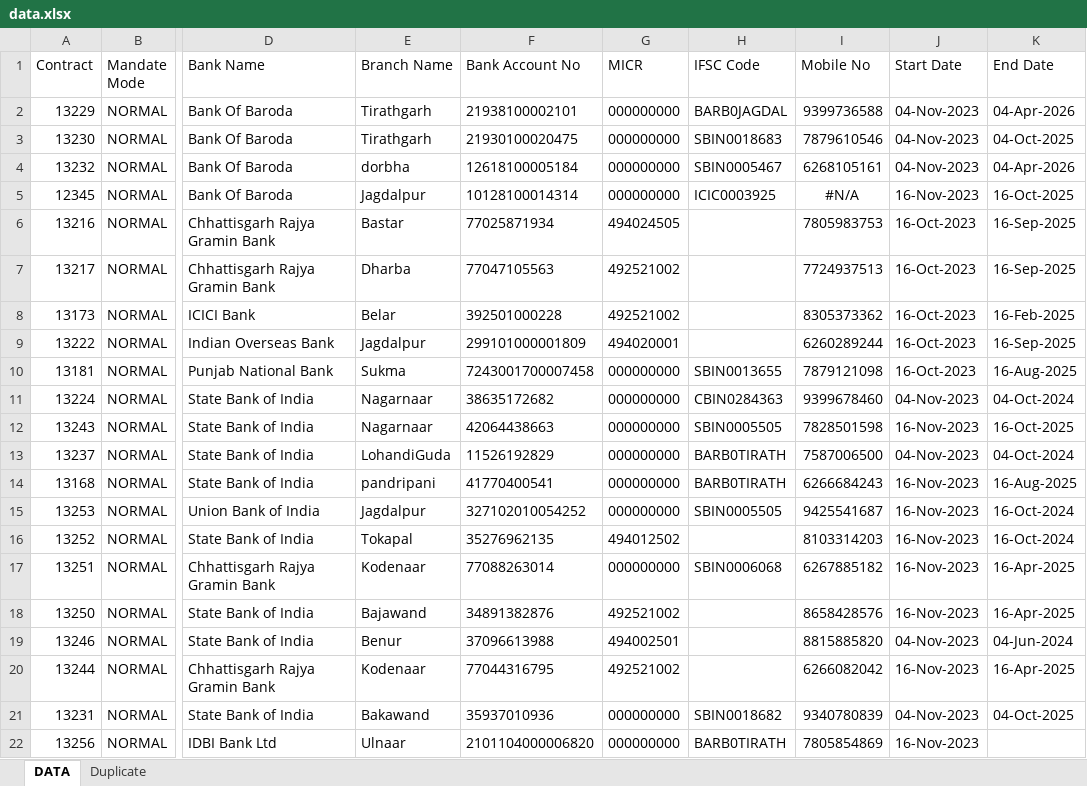
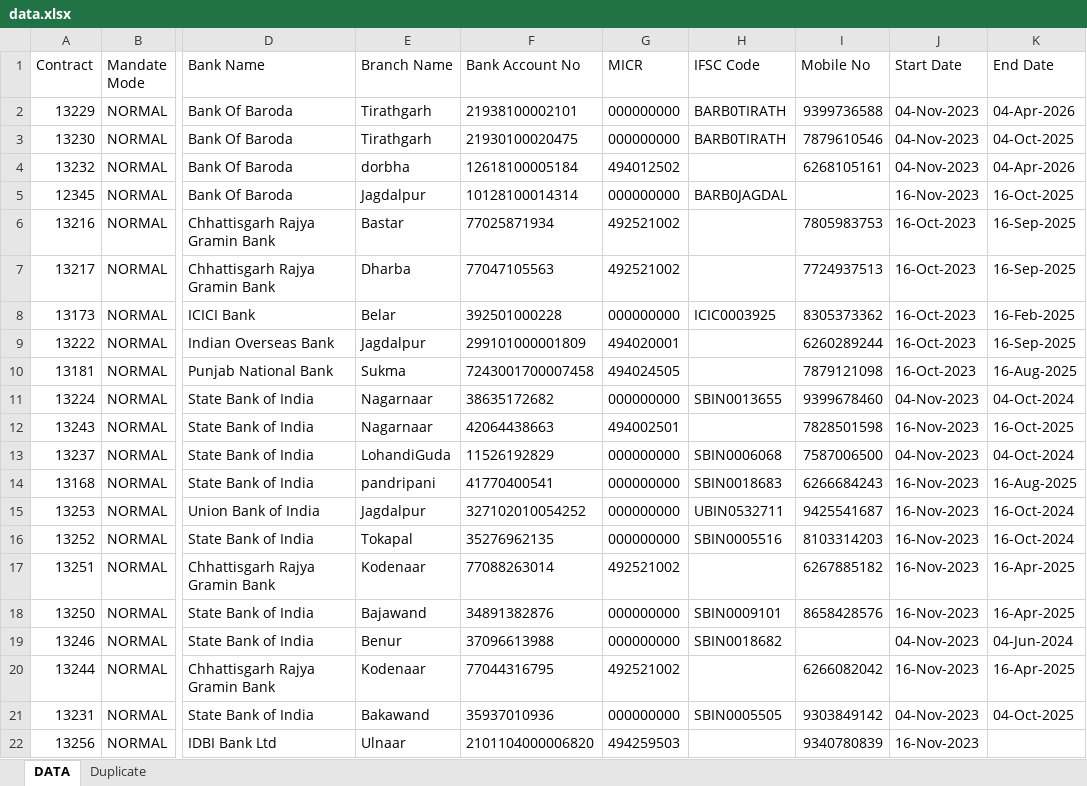
Before and after one commit to SARKCOM/JPFNACH, an Excel workbook: data.xlsx, sheet DATA, drawn as a sheet; only a part is shown, gaps mark what is left out; values as stored, in another font and other column widths than the file's, no borders; the diff covers the shown part only; the diff names each change by its address in the sheet, - before the commit and + after, or states it on an @@ line.

Commit message:
Add files via upload

```diff
--- a/data.xlsx (sheet DATA)
+++ b/data.xlsx (sheet DATA)
-H2 (IFSC Code): BARB0JAGDAL
+H2 (IFSC Code): BARB0TIRATH
-H3 (IFSC Code): SBIN0018683
+H3 (IFSC Code): BARB0TIRATH
-G4 (MICR): 000000000
+G4 (MICR): 494012502
-H4 (IFSC Code): SBIN0005467
+H4 (IFSC Code): (empty)
-H5 (IFSC Code): ICIC0003925
+H5 (IFSC Code): BARB0JAGDAL
-I5 (Mobile No): #N/A
+I5 (Mobile No): (empty)
-G6 (MICR): 494024505
+G6 (MICR): 492521002
-G8 (MICR): 492521002
+G8 (MICR): 000000000
-H8 (IFSC Code): (empty)
+H8 (IFSC Code): ICIC0003925
-G10 (MICR): 000000000
+G10 (MICR): 494024505
-H10 (IFSC Code): SBIN0013655
+H10 (IFSC Code): (empty)
-H11 (IFSC Code): CBIN0284363
+H11 (IFSC Code): SBIN0013655
-G12 (MICR): 000000000
+G12 (MICR): 494002501
-H12 (IFSC Code): SBIN0005505
+H12 (IFSC Code): (empty)
-H13 (IFSC Code): BARB0TIRATH
+H13 (IFSC Code): SBIN0006068
-H14 (IFSC Code): BARB0TIRATH
+H14 (IFSC Code): SBIN0018683
-H15 (IFSC Code): SBIN0005505
+H15 (IFSC Code): UBIN0532711
-G16 (MICR): 494012502
+G16 (MICR): 000000000
-H16 (IFSC Code): (empty)
+H16 (IFSC Code): SBIN0005516
-G17 (MICR): 000000000
+G17 (MICR): 492521002
-H17 (IFSC Code): SBIN0006068
+H17 (IFSC Code): (empty)
-G18 (MICR): 492521002
+G18 (MICR): 000000000
-H18 (IFSC Code): (empty)
+H18 (IFSC Code): SBIN0009101
-G19 (MICR): 494002501
+G19 (MICR): 000000000
-H19 (IFSC Code): (empty)
+H19 (IFSC Code): SBIN0018682
-I19 (Mobile No): 8815885820
+I19 (Mobile No): (empty)
-H21 (IFSC Code): SBIN0018682
+H21 (IFSC Code): SBIN0005505
-I21 (Mobile No): 9340780839
+I21 (Mobile No): 9303849142
-G22 (MICR): 000000000
+G22 (MICR): 494259503
-H22 (IFSC Code): BARB0TIRATH
+H22 (IFSC Code): (empty)
-I22 (Mobile No): 7805854869
+I22 (Mobile No): 9340780839
```
Also changed, not shown: 32 added rows, 10 removed rows, 597 edited cells and cell formats elsewhere in this sheet.
